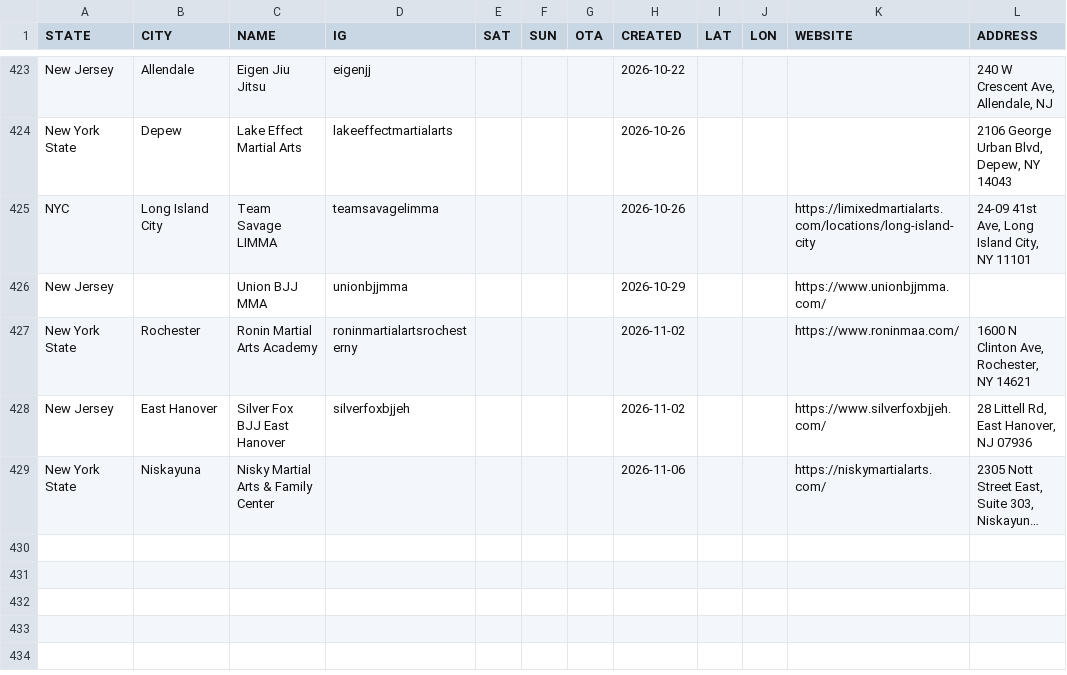
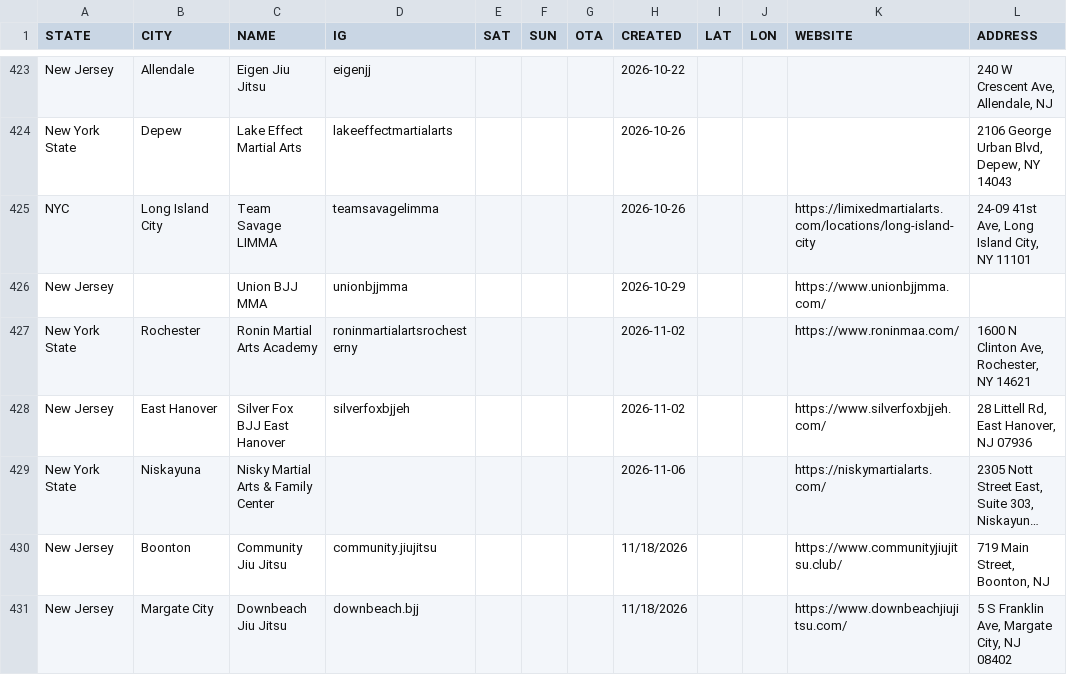
Before and after one commit to jj5ben77/bjjseminars.live, a CSV file: directory.csv, drawn as a sheet; only a part is shown, gaps mark what is left out; long unchanged cells end in …; the diff names each change by its address in the sheet, - before the commit and + after, or states it on an @@ line.

```diff
--- a/directory.csv
+++ b/directory.csv
+row 430: New Jersey | Boonton | Community Jiu Jitsu | community.jiujitsu |  |  |  | 11/18/2026 |  |  | https://www.communityjiujitsu.club/ | 719 Main Street, Boonton, NJ
+row 431: New Jersey | Margate City | Downbeach Jiu Jitsu | downbeach.bjj |  |  |  | 11/18/2026 |  |  | https://www.downbeachjiujitsu.com/ | 5 S Franklin Ave, Margate City, NJ 08402
```
Also changed, not shown: events.csv, 8 other files.
